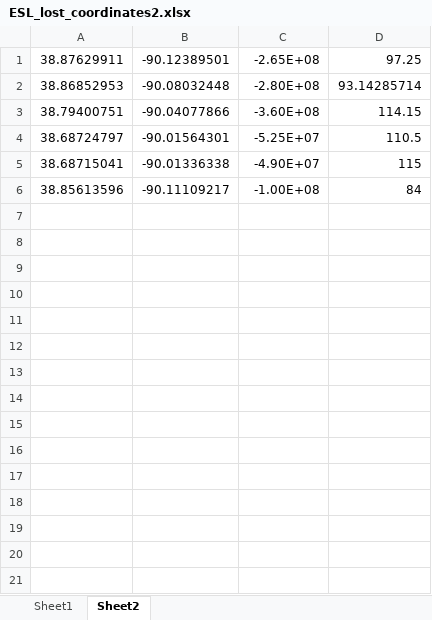
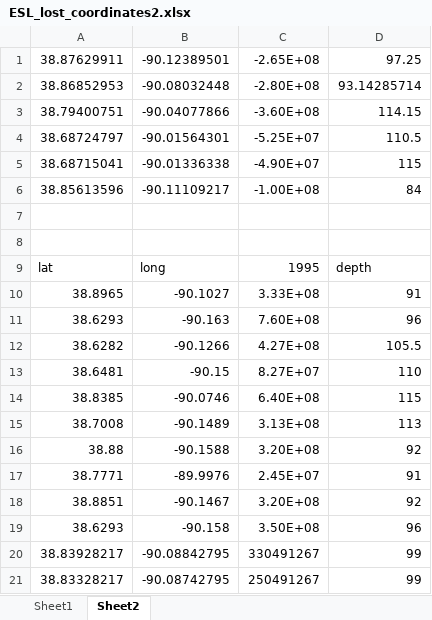
Before and after one commit to Firas-95/GEO572-Project-E.St.Louis, an Excel workbook: pumping/ESL_lost_coordinates2.xlsx, sheet Sheet2, drawn as a sheet; values as stored, in another font and other column widths than the file's, no borders; the diff names each change by its address in the sheet, - before the commit and + after, or states it on an @@ line.

Commit message:
Update ESL_lost_coordinates2.xlsx

```diff
--- a/pumping/ESL_lost_coordinates2.xlsx (sheet Sheet2)
+++ b/pumping/ESL_lost_coordinates2.xlsx (sheet Sheet2)
+row 7: (empty)
+row 8: (empty)
+row 9: lat | long | 1995 | depth
+row 10: 38.8965 | -90.1027 | 3.33E+08 | 91
+row 11: 38.6293 | -90.163 | 7.60E+08 | 96
+row 12: 38.6282 | -90.1266 | 4.27E+08 | 105.5
+row 13: 38.6481 | -90.15 | 8.27E+07 | 110
+row 14: 38.8385 | -90.0746 | 6.40E+08 | 115
+row 15: 38.7008 | -90.1489 | 3.13E+08 | 113
+row 16: 38.88 | -90.1588 | 3.20E+08 | 92
+row 17: 38.7771 | -89.9976 | 2.45E+07 | 91
+row 18: 38.8851 | -90.1467 | 3.20E+08 | 92
+row 19: 38.6293 | -90.158 | 3.50E+08 | 96
+row 20: 38.83928217 | -90.08842795 | 330491267 | 99
+row 21: 38.83328217 | -90.08742795 | 250491267 | 99
```
Also changed, not shown: sheet Sheet1.
